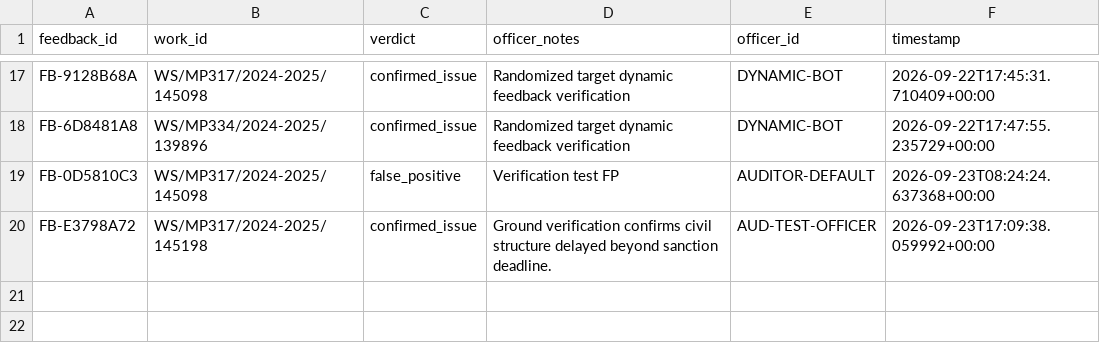
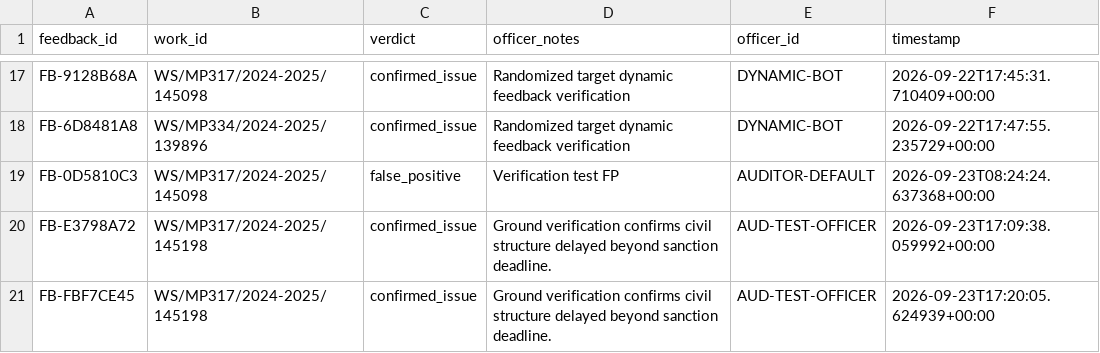
Before and after one commit to buildbysushdev/SIH26012-NEURAL-NOVA-, a CSV file: officer_feedback.csv, drawn as a sheet; only a part is shown, gaps mark what is left out.

```diff
--- a/officer_feedback.csv
+++ b/officer_feedback.csv
@@ -20 +20,2 @@ FB-0D5810C3,WS/MP317/2024-2025/145098,false_positive,Verification test FP,AUDITO
 FB-E3798A72,WS/MP317/2024-2025/145198,confirmed_issue,Ground verification confirms civil structure delayed beyond sanction deadline.,AUD-TEST-OFFICER,2026-09-23T17:09:38.059992+00:00
+FB-FBF7CE45,WS/MP317/2024-2025/145198,confirmed_issue,Ground verification confirms civil structure delayed beyond sanction deadline.,AUD-TEST-OFFICER,2026-09-23T17:20:05.624939+00:00
```
Also changed, not shown: backend/data/citizen_report_verifications.csv, citizen_report_verifications.csv, 2 other files.
